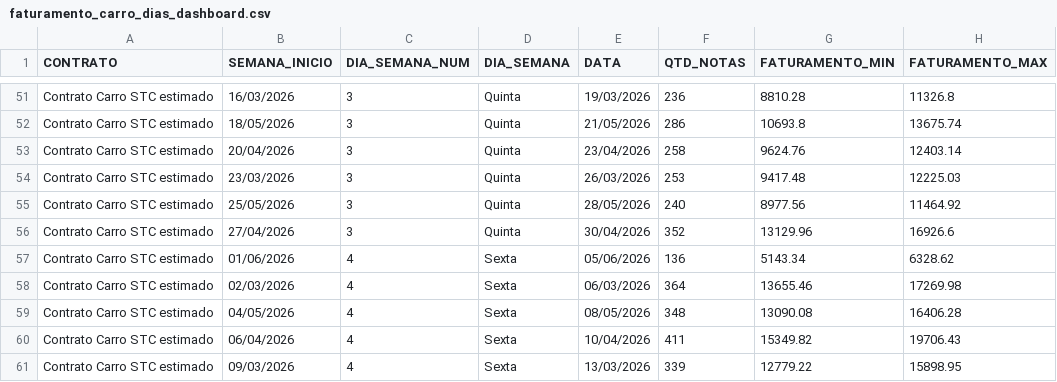
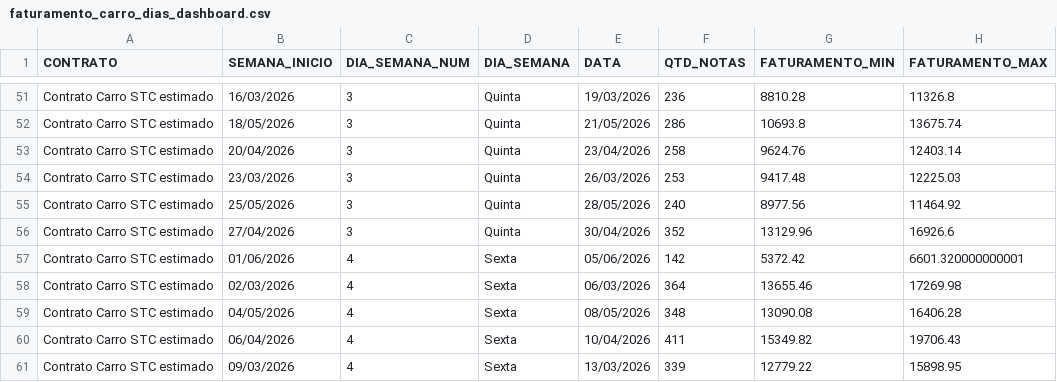
Before and after one commit to irensegabrieel/painel-faturamento, a CSV file: dashboard/faturamento_carro_dias_dashboard.csv, drawn as a sheet; only a part is shown, gaps mark what is left out.

Commit message:
Atualiza dashboard: faturamento_carro_dias_dashboard.csv

```diff
--- a/dashboard/faturamento_carro_dias_dashboard.csv
+++ b/dashboard/faturamento_carro_dias_dashboard.csv
@@ -56,3 +56,3 @@ Contrato Carro STC estimado;25/05/2026;3;Quinta;28/05/2026;240;8977.56;11464.92
 Contrato Carro STC estimado;27/04/2026;3;Quinta;30/04/2026;352;13129.96;16926.6
-Contrato Carro STC estimado;01/06/2026;4;Sexta;05/06/2026;136;5143.34;6328.62
+Contrato Carro STC estimado;01/06/2026;4;Sexta;05/06/2026;142;5372.42;6601.320000000001
 Contrato Carro STC estimado;02/03/2026;4;Sexta;06/03/2026;364;13655.46;17269.98
```
